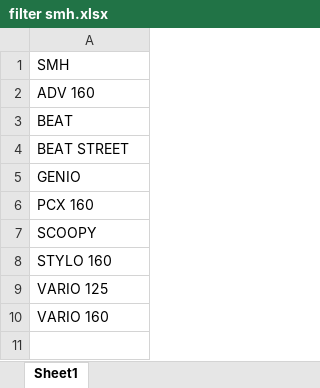
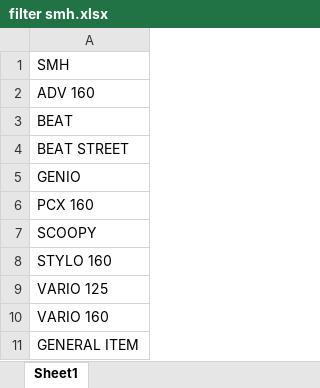
Before and after one commit to suwandakurnia/HILPSD, an Excel workbook: HGA/filter smh.xlsx, sheet Sheet1, drawn as a sheet; values as stored, in another font and other column widths than the file's, no borders; table styles not drawn; the diff names each change by its address in the sheet, - before the commit and + after, or states it on an @@ line.

Commit message:
Add files via upload

```diff
--- a/HGA/filter smh.xlsx (sheet Sheet1)
+++ b/HGA/filter smh.xlsx (sheet Sheet1)
+row 11: GENERAL ITEM
```
